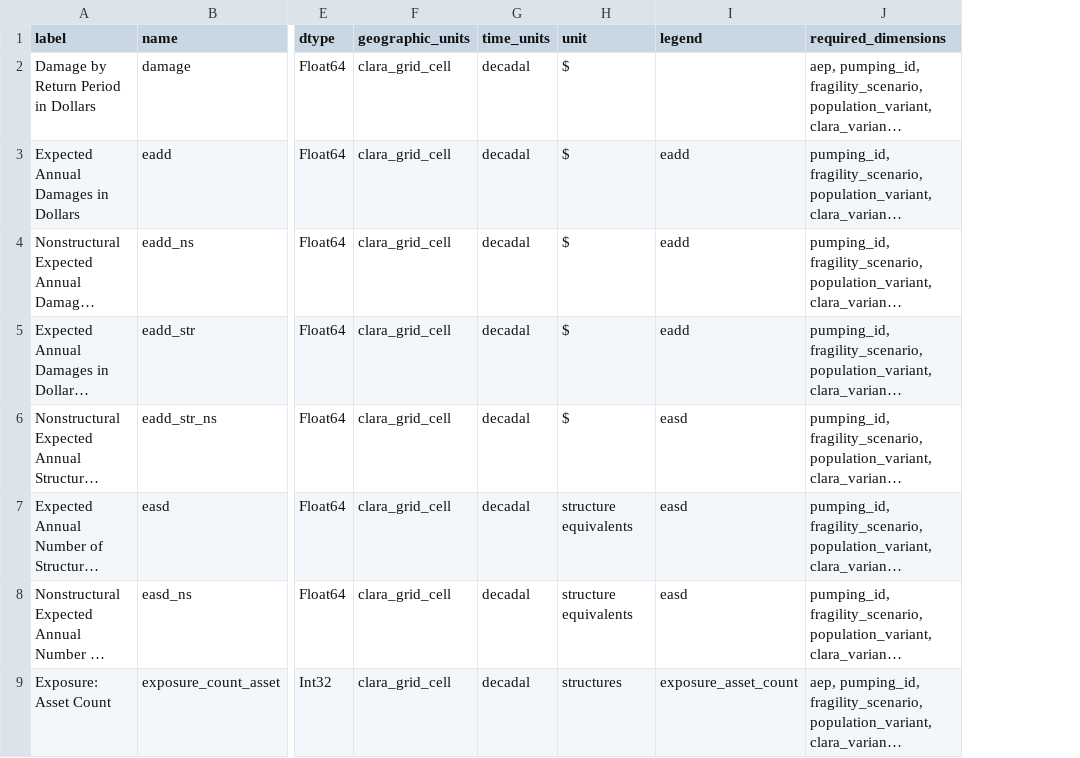
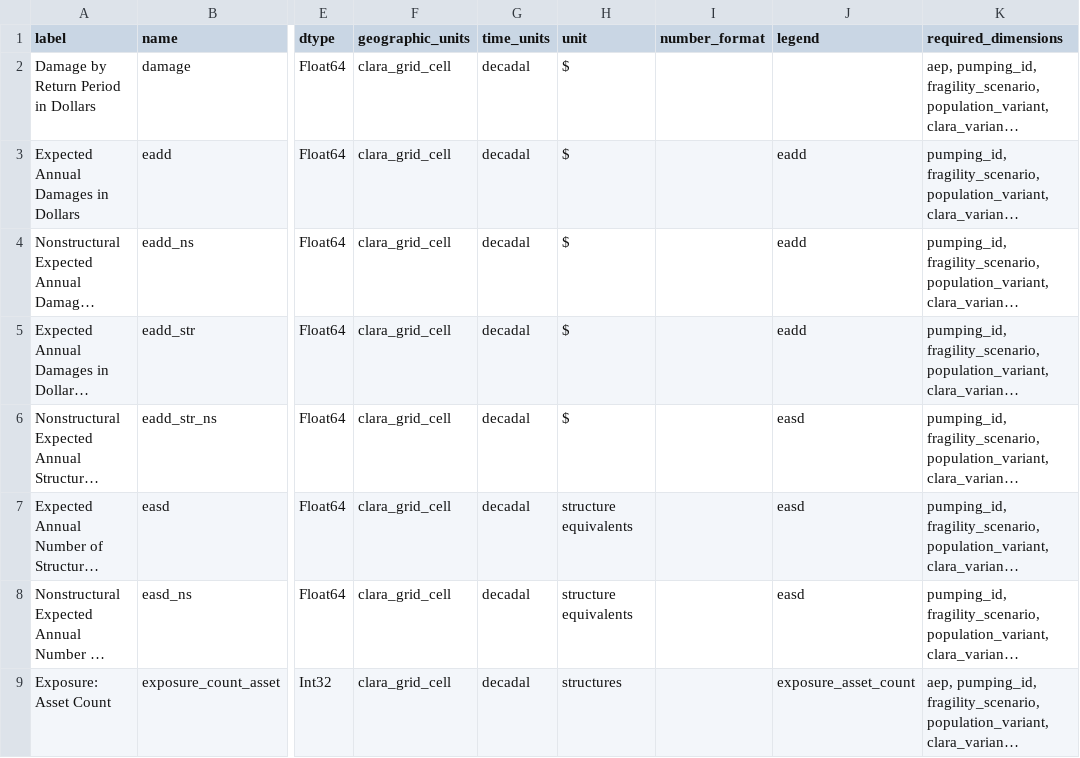
Before and after one commit to pscedu/cpra.mp.data, a CSV file: cpra/mp/data/structure/variables.csv, drawn as a sheet; only a part is shown, gaps mark what is left out; long unchanged cells end in …; the diff names each change by its address in the sheet, - before the commit and + after, or states it on an @@ line.

Commit message:
feat(variables): add number format

```diff
--- a/cpra/mp/data/structure/variables.csv
+++ b/cpra/mp/data/structure/variables.csv
+column I (number_format), empty
```
Also changed, not shown: 3 other files.
